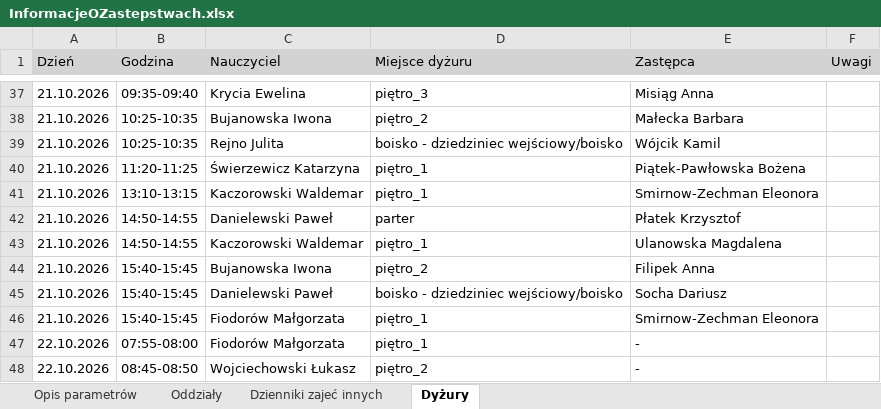
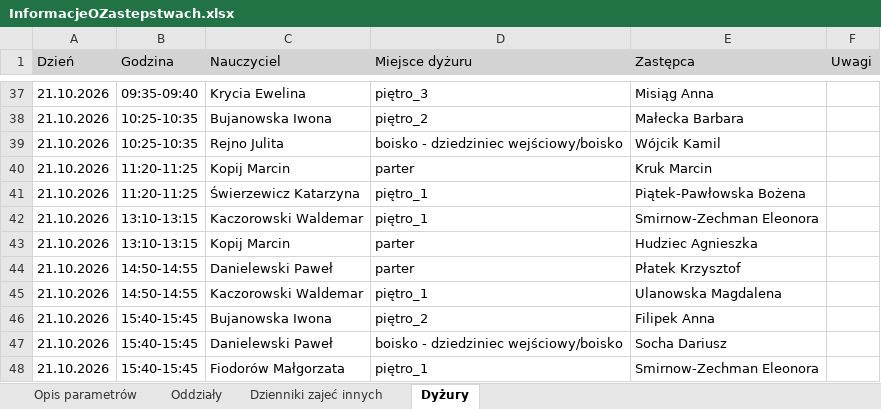
Before and after one commit to adeodatus11/zastepstwa, an Excel workbook: InformacjeOZastepstwach.xlsx, sheet Dyżury, drawn as a sheet; only a part is shown, gaps mark what is left out; the shorter side is filled out with more unchanged rows; values as stored, in another font and other column widths than the file's, no borders; the diff names each change by its address in the sheet, - before the commit and + after, or states it on an @@ line.

```diff
--- a/InformacjeOZastepstwach.xlsx (sheet Dyżury)
+++ b/InformacjeOZastepstwach.xlsx (sheet Dyżury)
+row 40: 21.10.2026 | 11:20-11:25 | Kopij Marcin | parter | Kruk Marcin
+row 43: 21.10.2026 | 13:10-13:15 | Kopij Marcin | parter | Hudziec Agnieszka
```
Also changed, not shown: sheet Oddziały, InformacjeOPrzeniesieniach.xlsx.
